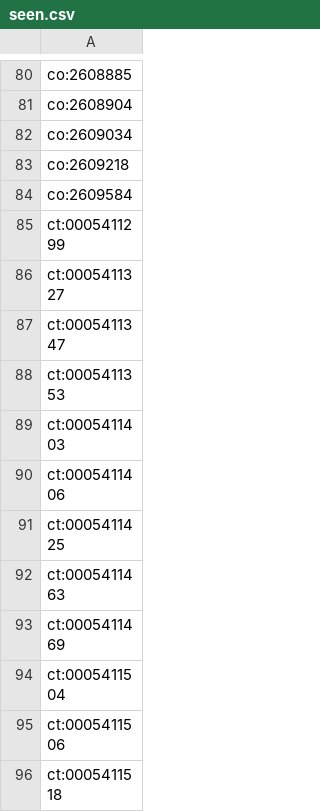
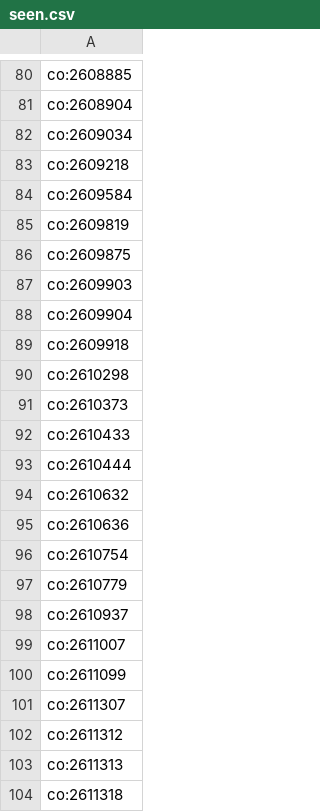
Before and after one commit to mcaresolution1-cyber/mca-leads, a CSV file: data/seen.csv, drawn as a sheet; only a part is shown, gaps mark what is left out; the shorter side is filled out with more unchanged rows; the diff covers the shown part only.

```diff
--- a/data/seen.csv
+++ b/data/seen.csv
@@ -84 +84,21 @@ co:2609218
 co:2609584
+co:2609819
+co:2609875
+co:2609903
+co:2609904
+co:2609918
+co:2610298
+co:2610373
+co:2610433
+co:2610444
+co:2610632
+co:2610636
+co:2610754
+co:2610779
+co:2610937
+co:2611007
+co:2611099
+co:2611307
+co:2611312
+co:2611313
+co:2611318
```
Also changed, not shown: 71 added rows elsewhere in this file, data/funders.csv, 2 other files.
